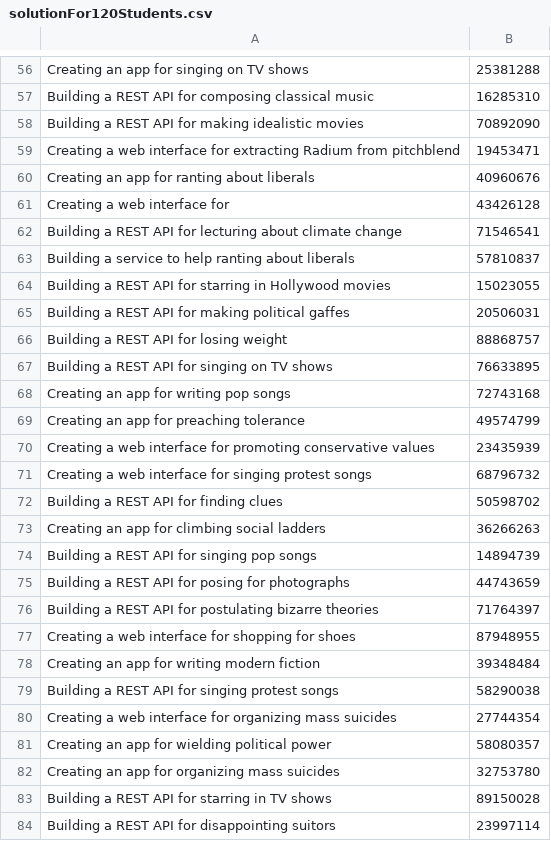
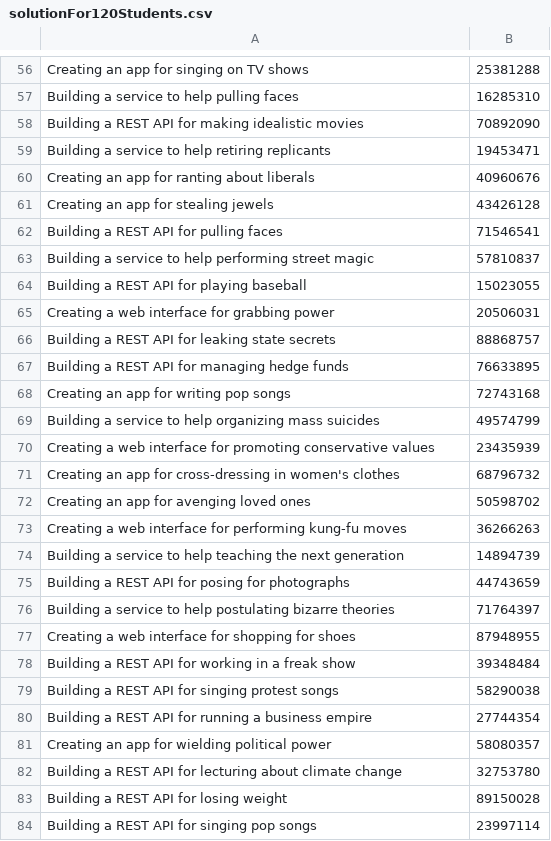
Before and after one commit to Domferr/Software-Engineering-Project-3, a CSV file: resources/testcases/solutionFor120Students.csv, drawn as a sheet; only a part is shown, gaps mark what is left out; the diff covers the shown part only; the diff names each change by its address in the sheet, - before the commit and + after, or states it on an @@ line.

```diff
--- a/resources/testcases/solutionFor120Students.csv
+++ b/resources/testcases/solutionFor120Students.csv
-A57: Building a REST API for composing classical music
+A57: Building a service to help pulling faces
-A59: Creating a web interface for extracting Radium from pitchblend
+A59: Building a service to help retiring replicants
-A61: Creating a web interface for
+A61: Creating an app for stealing jewels
-A62: …API for lecturing about climate change
+A62: …API for pulling faces
-A63: …to help ranting about liberals
+A63: …to help performing street magic
-A64: …API for starring in Hollywood movies
+A64: …API for playing baseball
-A65: Building a REST API for making political gaffes
+A65: Creating a web interface for grabbing power
-A66: Building a REST API for losing weight
+A66: Building a REST API for leaking state secrets
-A67: Building a REST API for singing on TV shows
+A67: Building a REST API for managing hedge funds
-A69: Creating an app for preaching tolerance
+A69: Building a service to help organizing mass suicides
-A71: Creating a web interface for singing protest songs
+A71: Creating an app for cross-dressing in women's clothes
-A72: Building a REST API for finding clues
+A72: Creating an app for avenging loved ones
-A73: Creating an app for climbing social ladders
+A73: Creating a web interface for performing kung-fu moves
-A74: Building a REST API for singing pop songs
+A74: Building a service to help teaching the next generation
-A76: Building a REST API for postulating bizarre…
+A76: Building a service to help postulating bizarre…
-A78: Creating an app for writing modern fiction
+A78: Building a REST API for working in a freak show
-A80: Creating a web interface for organizing mass suicides
+A80: Building a REST API for running a business empire
-A82: Creating an app for organizing mass suicides
+A82: Building a REST API for lecturing about climate change
-A83: Building a REST API for starring in TV shows
+A83: Building a REST API for losing weight
-A84: Building a REST API for disappointing suitors
+A84: Building a REST API for singing pop songs
```
Also changed, not shown: 54 edited cells elsewhere in this file, 4 other files.
